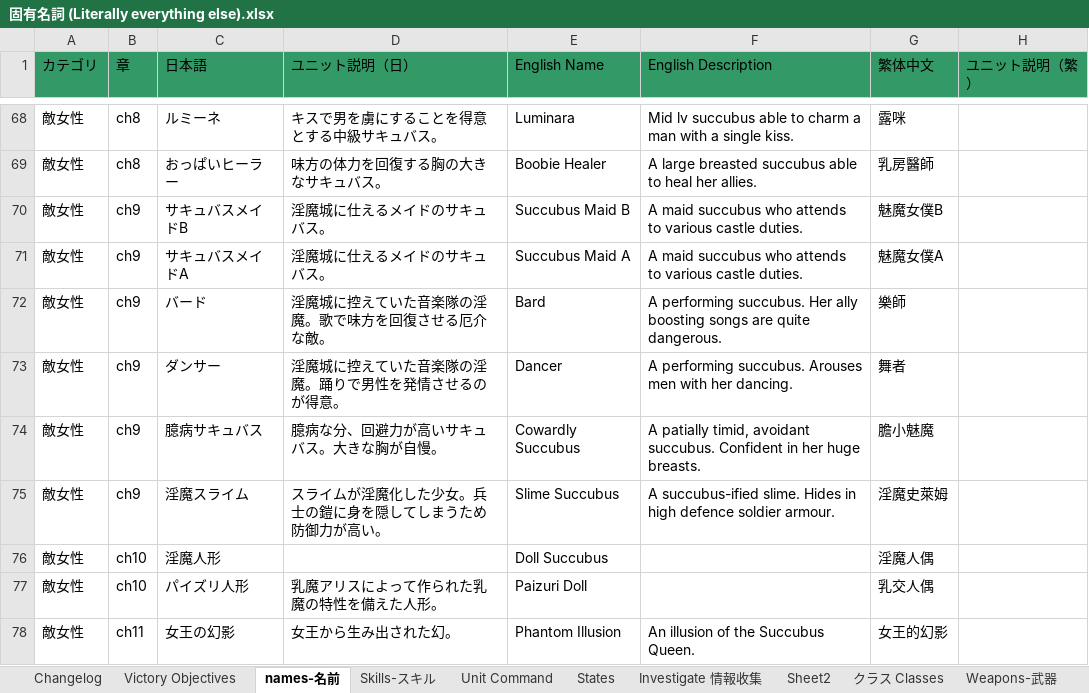
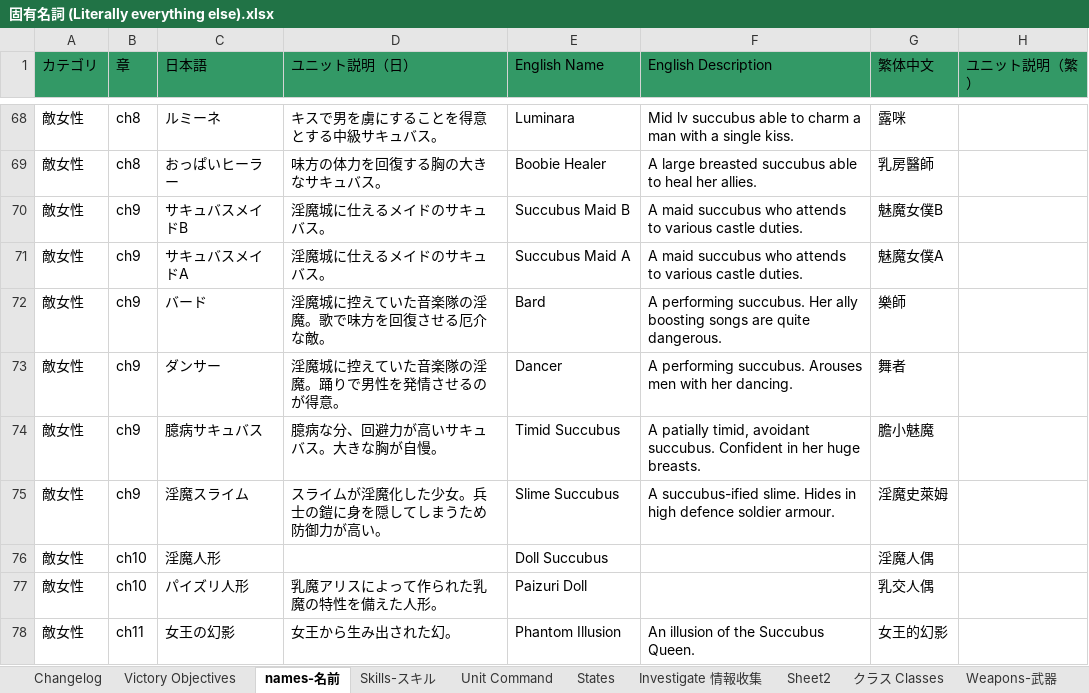
Before and after one commit to Giratena/Succubus-Senki-Translation-Project, an Excel workbook: 固有名詞 (Literally everything else).xlsx, sheet names-名前, drawn as a sheet; only a part is shown, gaps mark what is left out; values as stored, in another font and other column widths than the file's, no borders; the diff names each change by its address in the sheet, - before the commit and + after, or states it on an @@ line.

```diff
--- a/固有名詞 (Literally everything else).xlsx (sheet names-名前)
+++ b/固有名詞 (Literally everything else).xlsx (sheet names-名前)
-E74 (English Name): Cowardly Succubus
+E74 (English Name): Timid Succubus
```
Also changed, not shown: sheet Changelog, 1 other file.
